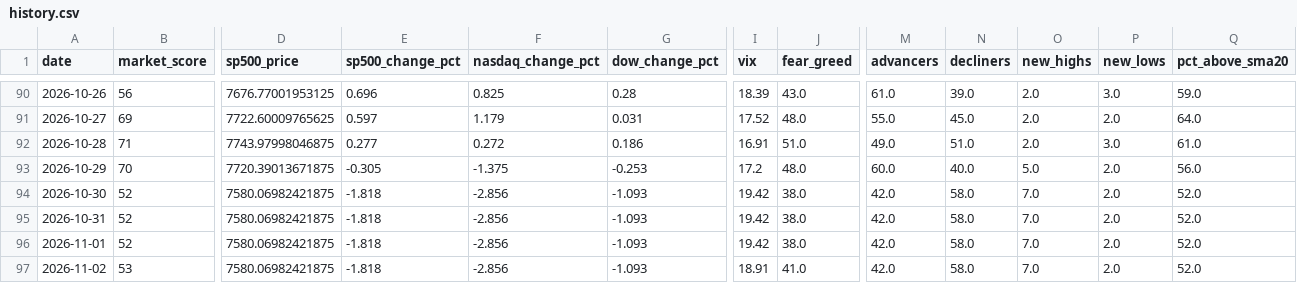
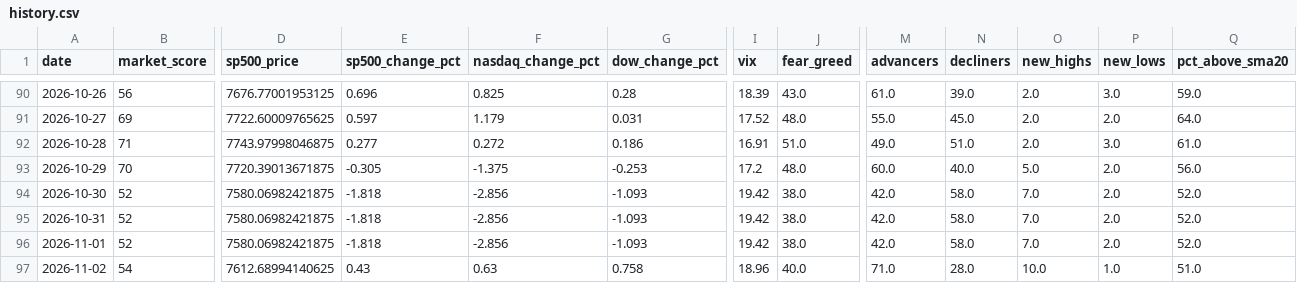
Before and after one commit to agent22793/market-dashboard, a CSV file: data/history.csv, drawn as a sheet; only a part is shown, gaps mark what is left out; the diff covers the shown part only; the diff names each change by its address in the sheet, - before the commit and + after, or states it on an @@ line.

```diff
--- a/data/history.csv
+++ b/data/history.csv
-B97 (market_score): 53
+B97 (market_score): 54
-D97 (sp500_price): 7580.06982421875
+D97 (sp500_price): 7612.68994140625
-E97 (sp500_change_pct): -1.818
+E97 (sp500_change_pct): 0.43
-F97 (nasdaq_change_pct): -2.856
+F97 (nasdaq_change_pct): 0.63
-G97 (dow_change_pct): -1.093
+G97 (dow_change_pct): 0.758
-I97 (vix): 18.91
+I97 (vix): 18.96
-J97 (fear_greed): 41.0
+J97 (fear_greed): 40.0
-M97 (advancers): 42.0
+M97 (advancers): 71.0
-N97 (decliners): 58.0
+N97 (decliners): 28.0
-O97 (new_highs): 7.0
+O97 (new_highs): 10.0
-P97 (new_lows): 2.0
+P97 (new_lows): 1.0
-Q97 (pct_above_sma20): 52.0
+Q97 (pct_above_sma20): 51.0
```
Also changed, not shown: 1 edited cell elsewhere in this file, 1 other file.
